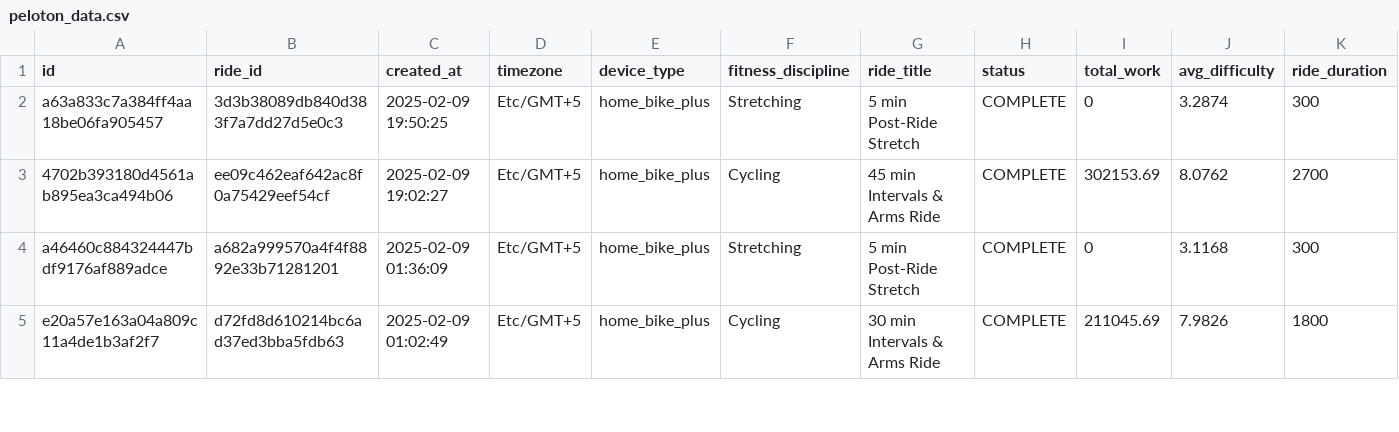
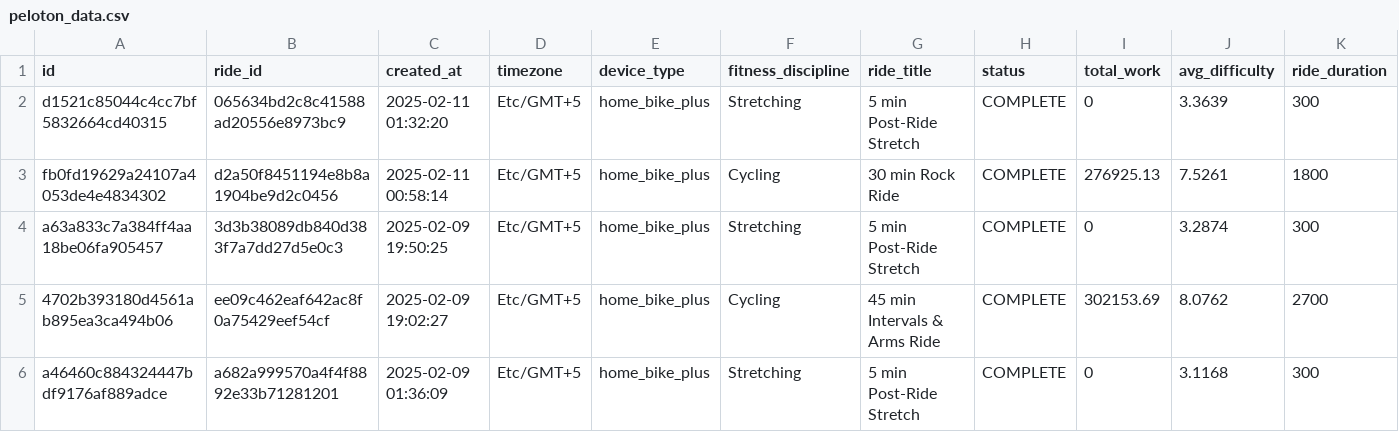
Before and after one commit to tashapiro/pelotanya, a CSV file: data/peloton_data.csv, drawn as a sheet; only a part is shown; the shorter side is filled out with more unchanged rows; rows hold the shown columns only; the diff names each change by its address in the sheet, - before the commit and + after, or states it on an @@ line.

Commit message:
Update data

```diff
--- a/data/peloton_data.csv
+++ b/data/peloton_data.csv
+row 2: d1521c85044c4cc7bf5832664cd40315 | 065634bd2c8c41588ad20556e8973bc9 | 2025-02-11 01:32:20 | Etc/GMT+5 | home_bike_plus | Stretching | 5 min Post-Ride Stretch | COMPLETE | 0 | 3.3639 | 300
+row 3: fb0fd19629a24107a4053de4e4834302 | d2a50f8451194e8b8a1904be9d2c0456 | 2025-02-11 00:58:14 | Etc/GMT+5 | home_bike_plus | Cycling | 30 min Rock Ride | COMPLETE | 276925.13 | 7.5261 | 1800
```
